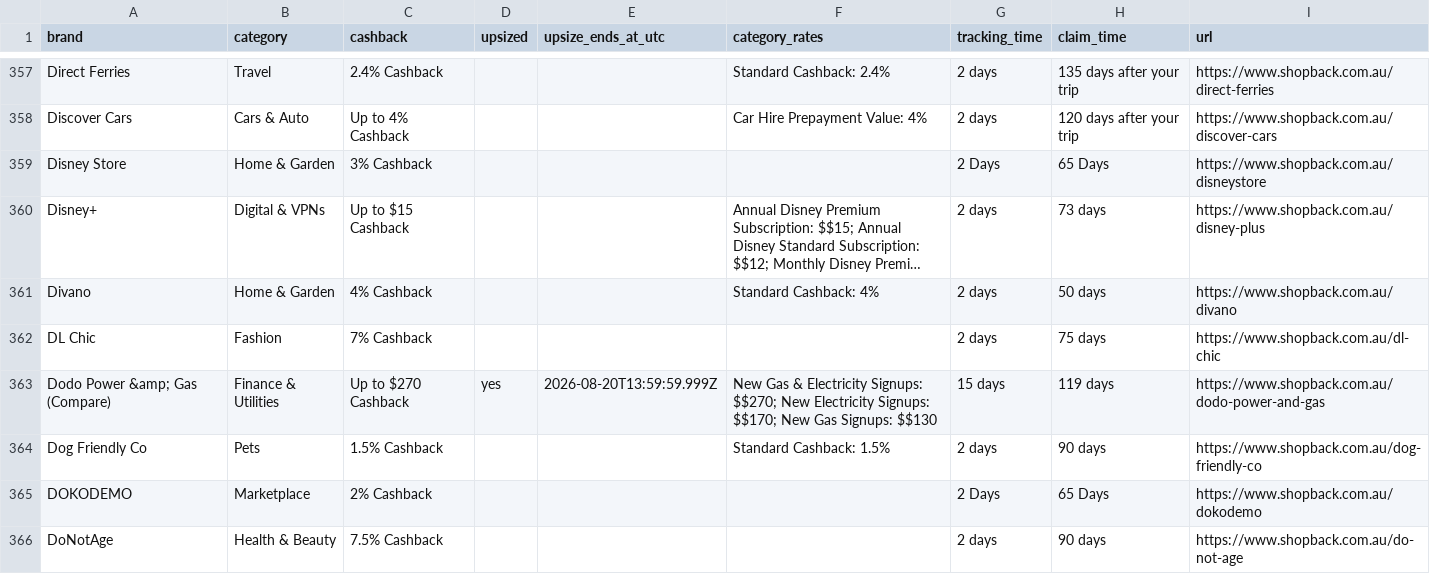
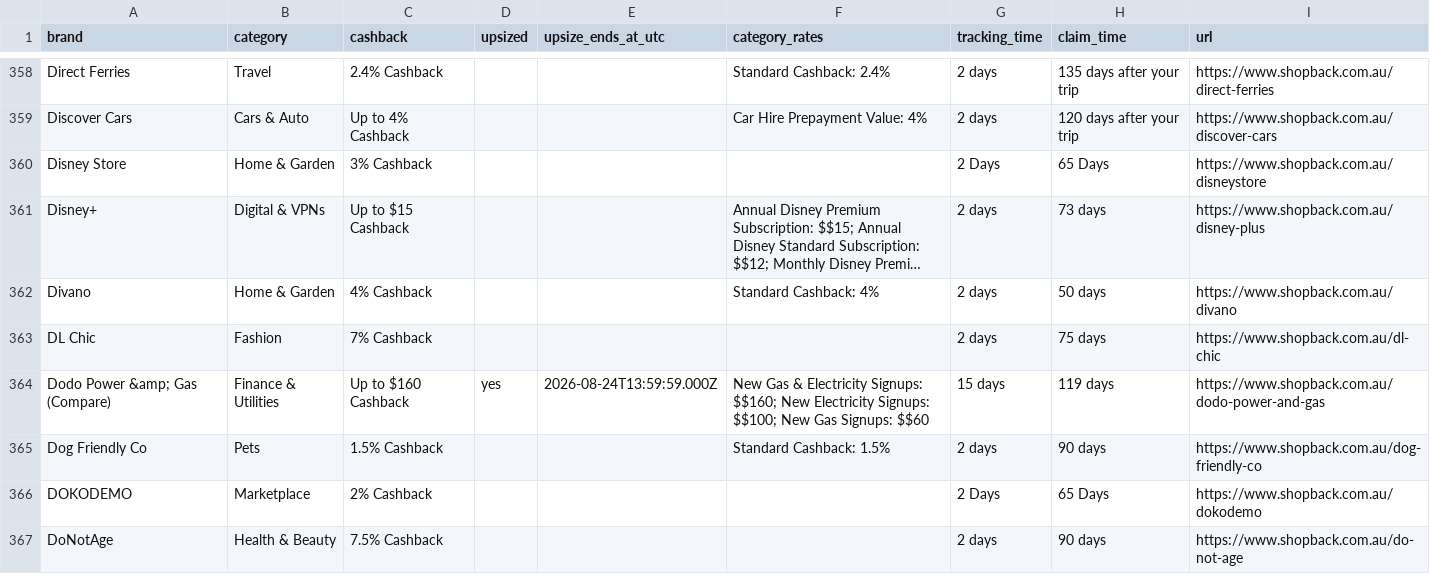
Before and after one commit to Tiger-QU/deal_hunter, a CSV file: data/shopback_deals.csv, drawn as a sheet; only a part is shown, gaps mark what is left out; long unchanged cells end in …; the diff covers the shown part only.

```diff
--- a/data/shopback_deals.csv
+++ b/data/shopback_deals.csv
@@ -362,3 +363,3 @@ Divano,Home & Garden,4% Cashback,,,Standard Cashback: 4%,2 days,50 days,https://
 DL Chic,Fashion,7% Cashback,,,,2 days,75 days,https://www.shopback.com.au/dl-chic
-Dodo Power &amp; Gas (Compare),Finance & Utilities,Up to $270 Cashback,yes,2026-08-20T13:59:59.999Z,New Gas & Electricity Signups: $$270; New Electricity Signups: $$170; New Gas Signups: $$130,15 days,119 days,https://www.shopback.com.au/dodo-power-and-gas
+Dodo Power &amp; Gas (Compare),Finance & Utilities,Up to $160 Cashback,yes,2026-08-24T13:59:59.000Z,New Gas & Electricity Signups: $$160; New Electricity Signups: $$100; New Gas Signups: $$60,15 days,119 days,https://www.shopback.com.au/dodo-power-and-gas
 Dog Friendly Co,Pets,1.5% Cashback,,,Standard Cashback: 1.5%,2 days,90 days,https://www.shopback.com.au/dog-friendly-co
```
Also changed, not shown: 2 added rows, 1 removed row and 137 edited cells elsewhere in this file, data/topcashback_deals.csv, 3 other files.
